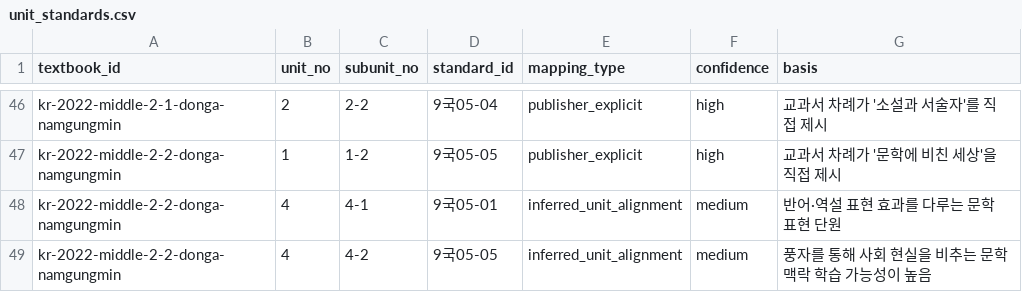
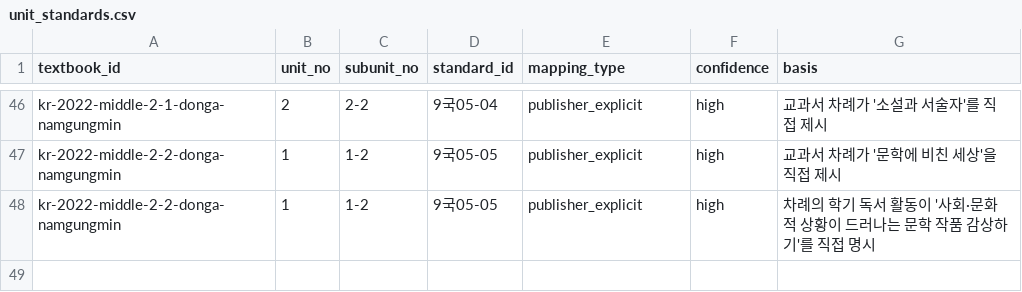
Before and after one commit to barn-burning/deep-reading, a CSV file: data/unit_standards.csv, drawn as a sheet; only a part is shown, gaps mark what is left out.

Commit message:
fix: use explicit Donga 2-2 curriculum evidence

```diff
--- a/data/unit_standards.csv
+++ b/data/unit_standards.csv
@@ -47,3 +47,2 @@ textbook_id,unit_no,subunit_no,standard_id,mapping_type,confidence,basis
 "kr-2022-middle-2-2-donga-namgungmin","1","1-2","9국05-05","publisher_explicit","high","교과서 차례가 '문학에 비친 세상'을 직접 제시"
-"kr-2022-middle-2-2-donga-namgungmin","4","4-1","9국05-01","inferred_unit_alignment","medium","반어·역설 표현 효과를 다루는 문학 표현 단원"
-"kr-2022-middle-2-2-donga-namgungmin","4","4-2","9국05-05","inferred_unit_alignment","medium","풍자를 통해 사회 현실을 비추는 문학 맥락 학습 가능성이 높음"
+"kr-2022-middle-2-2-donga-namgungmin","1","1-2","9국05-05","publisher_explicit","high","차례의 학기 독서 활동이 '사회·문화적 상황이 드러나는 문학 작품 감상하기'를 직접 명시"
```
